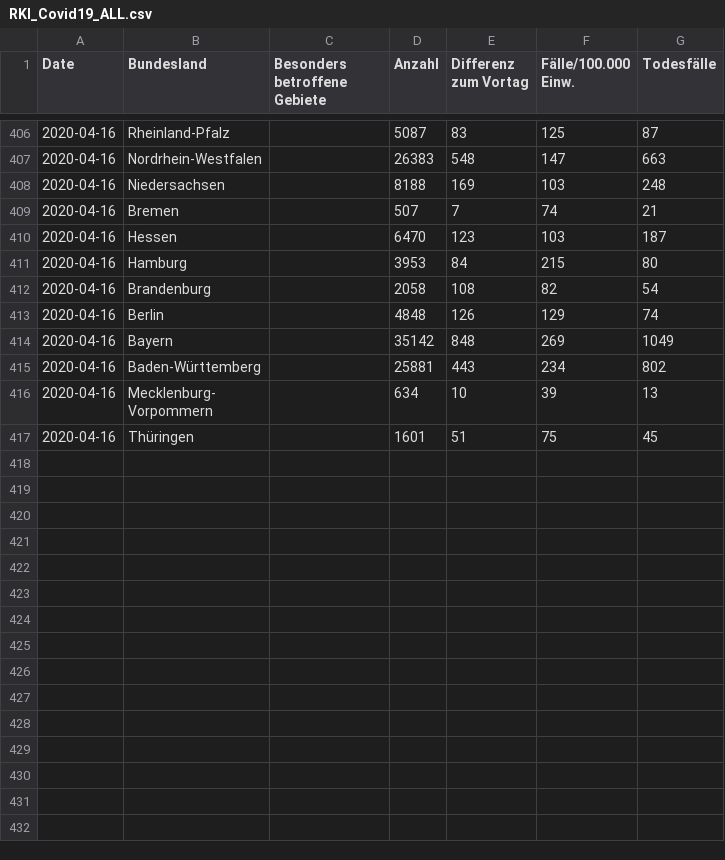
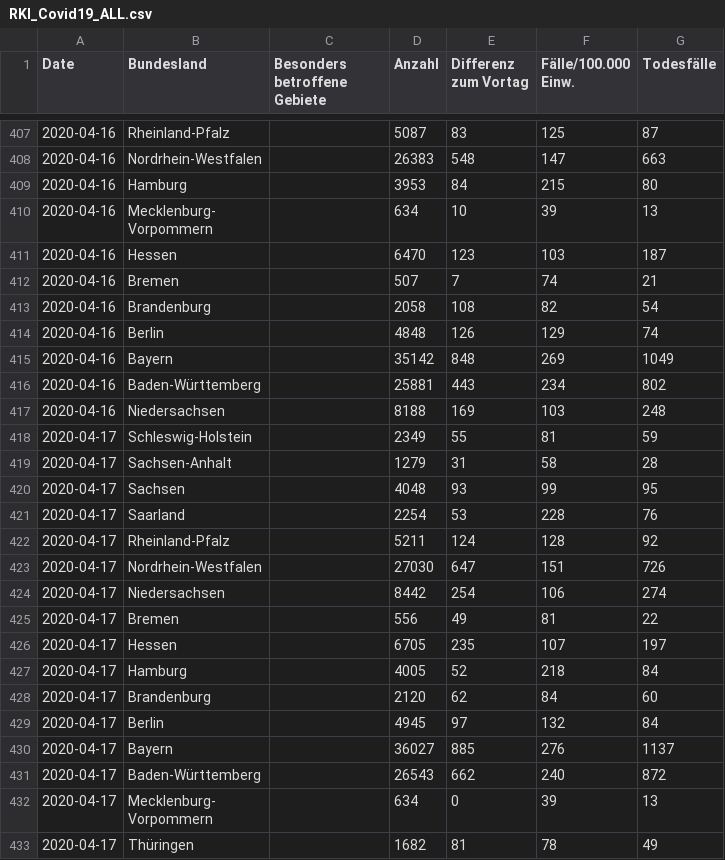
Before and after one commit to Phrytes/COVID19_RKI_Germany, a CSV file: RKI_Covid19_ALL.csv, drawn as a sheet; only a part is shown, gaps mark what is left out; addresses are those after the commit; ↵ is a line break in a cell; the diff covers the shown part only; the diff names each change by its address in the sheet, - before the commit and + after, or states it on an @@ line.

Commit message:
added 17042020

```diff
--- a/RKI_Covid19_ALL.csv
+++ b/RKI_Covid19_ALL.csv
@@ row 411 moved to row 409: 2020-04-16 @@
+row 410: 2020-04-16 | Mecklenburg- ↵ Vorpommern |  | 634 | 10 | 39 | 13
@@ row 410 moved to row 411: 2020-04-16 @@
@@ row 408 moved to row 417: 2020-04-16 @@
+row 418: 2020-04-17 | Schleswig-Holstein |  | 2349 | 55 | 81 | 59
+row 419: 2020-04-17 | Sachsen-Anhalt |  | 1279 | 31 | 58 | 28
+row 420: 2020-04-17 | Sachsen |  | 4048 | 93 | 99 | 95
+row 421: 2020-04-17 | Saarland |  | 2254 | 53 | 228 | 76
+row 422: 2020-04-17 | Rheinland-Pfalz |  | 5211 | 124 | 128 | 92
+row 423: 2020-04-17 | Nordrhein-Westfalen |  | 27030 | 647 | 151 | 726
+row 424: 2020-04-17 | Niedersachsen |  | 8442 | 254 | 106 | 274
+row 425: 2020-04-17 | Bremen |  | 556 | 49 | 81 | 22
+row 426: 2020-04-17 | Hessen |  | 6705 | 235 | 107 | 197
+row 427: 2020-04-17 | Hamburg |  | 4005 | 52 | 218 | 84
+row 428: 2020-04-17 | Brandenburg |  | 2120 | 62 | 84 | 60
+row 429: 2020-04-17 | Berlin |  | 4945 | 97 | 132 | 84
+row 430: 2020-04-17 | Bayern |  | 36027 | 885 | 276 | 1137
+row 431: 2020-04-17 | Baden-Württemberg |  | 26543 | 662 | 240 | 872
-A432 (Date): 2020-04-16
+A432 (Date): 2020-04-17
-E432 (Differenz zum Vortag): 10
+E432 (Differenz zum Vortag): 0
@@ row 417 moved to row 402: 2020-04-16 @@
+row 433: 2020-04-17 | Thüringen |  | 1682 | 81 | 78 | 49
```
Also changed, not shown: 68 moved rows elsewhere in this file.
